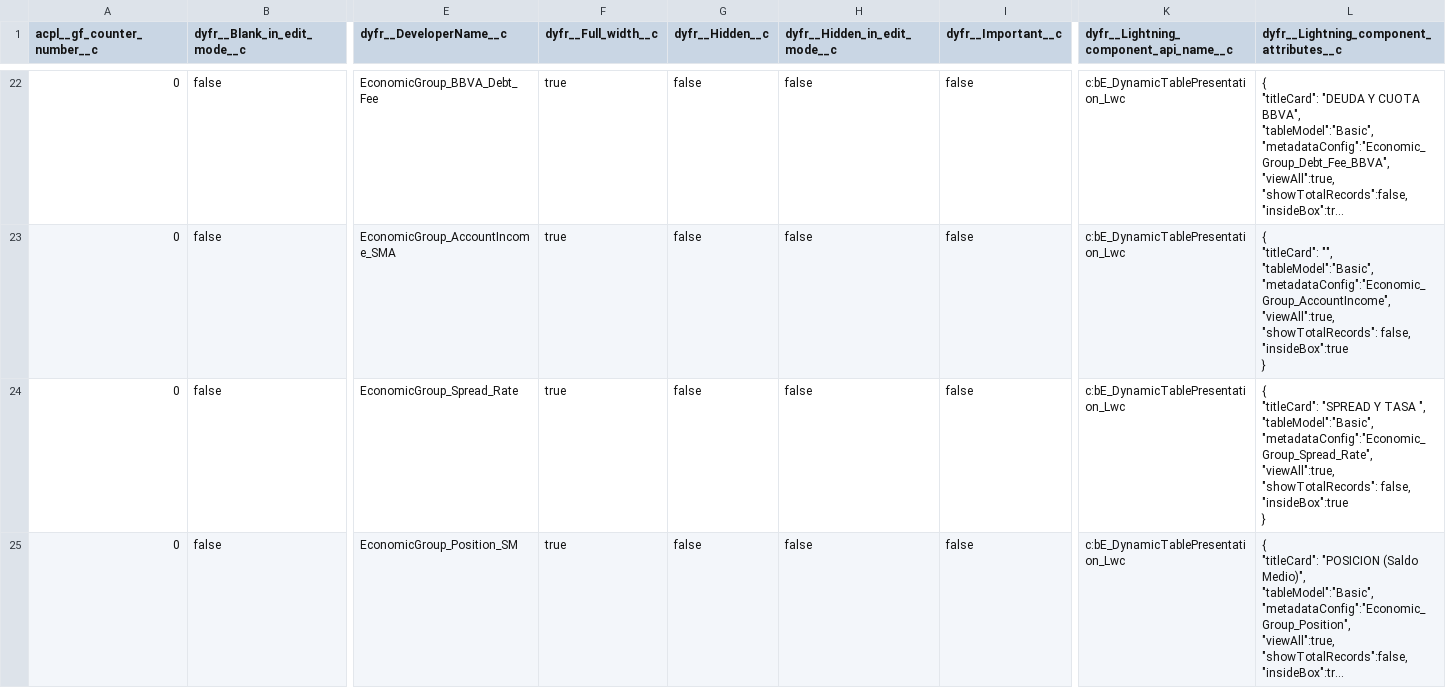
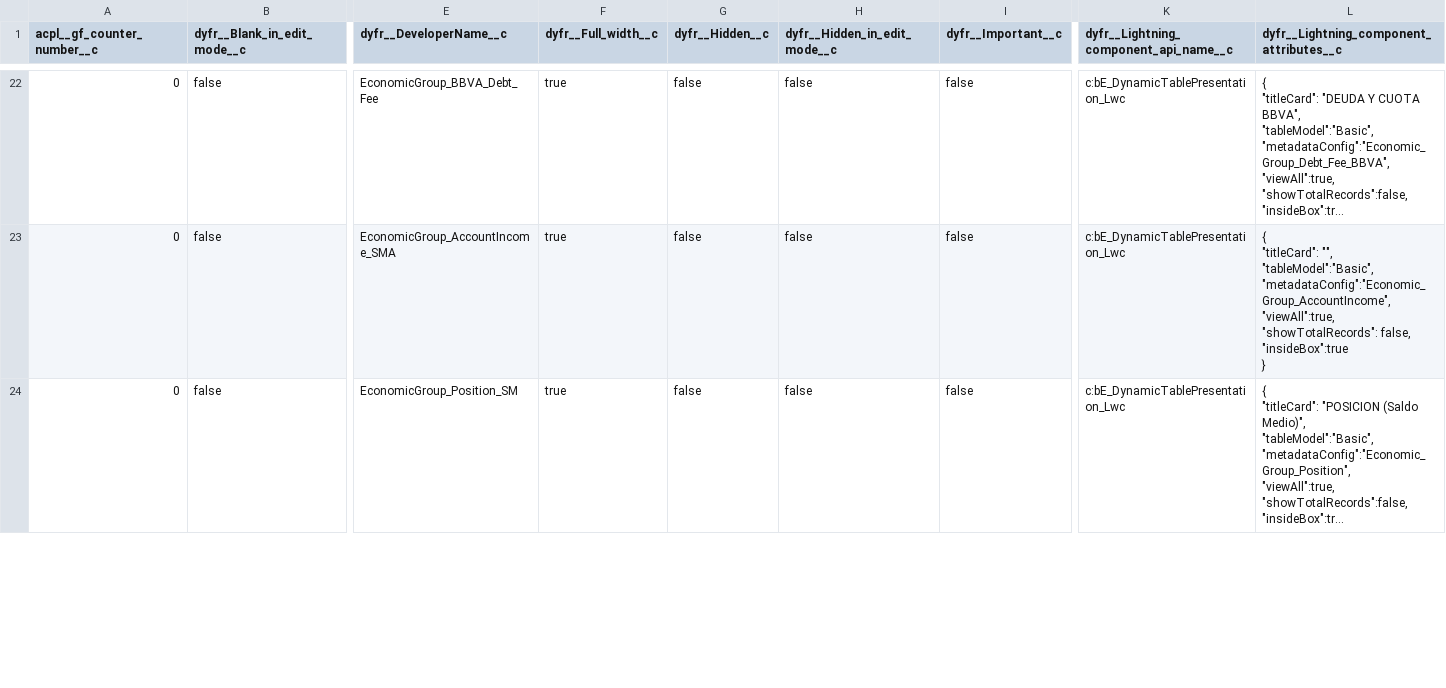
Before and after one commit to JairAnton/dwp-dev7, a CSV file: src/Archivos de carga Inicial/csv/Fields.csv, drawn as a sheet; only a part is shown, gaps mark what is left out; long unchanged cells end in …; rows hold the shown columns only; ↵ is a line break in a cell; the diff covers the shown part only; the diff names each change by its address in the sheet, - before the commit and + after, or states it on an @@ line.

```diff
--- a/src/Archivos de carga Inicial/csv/Fields.csv
+++ b/src/Archivos de carga Inicial/csv/Fields.csv
-row 24: 0 | false | EconomicGroup_Spread_Rate | true | false | false | false | c:bE_DynamicTablePresentation_Lwc | { ↵ "titleCard": "SPREAD Y TASA ", ↵ "tableModel":"Basic", ↵ "metadataConfig":"Economic_Group_Spread_Rate", ↵ "viewAll":true, ↵ "showTotalRecords": false, ↵ "insideBox":true ↵ }
```
Also changed, not shown: 1 edited cell elsewhere in this file, 21 other files.
